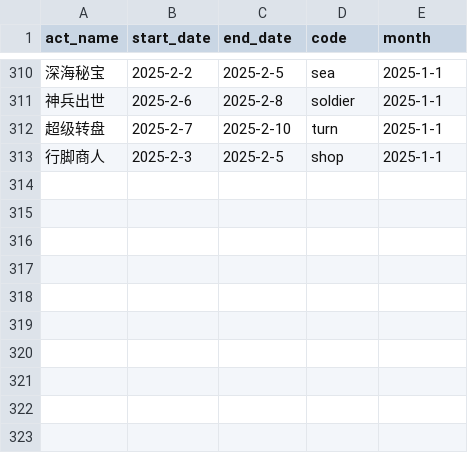
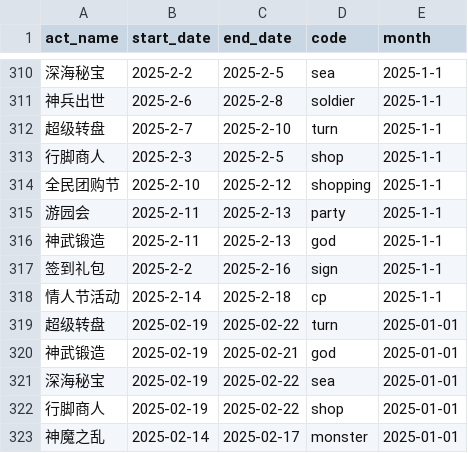
Before and after one commit to Dingyelen/junction_table, a CSV file: dow/map/dim_gserver_activity_act.csv, drawn as a sheet; only a part is shown, gaps mark what is left out.

```diff
--- a/dow/map/dim_gserver_activity_act.csv
+++ b/dow/map/dim_gserver_activity_act.csv
@@ -313 +313,11 @@
 行脚商人,2025-2-3,2025-2-5,shop,2025-1-1
+全民团购节,2025-2-10,2025-2-12,shopping,2025-1-1
+游园会,2025-2-11,2025-2-13,party,2025-1-1
+神武锻造,2025-2-11,2025-2-13,god,2025-1-1
+签到礼包,2025-2-2,2025-2-16,sign,2025-1-1
+情人节活动,2025-2-14,2025-2-18,cp,2025-1-1
+超级转盘,2025-02-19,2025-02-22,turn,2025-01-01
+神武锻造,2025-02-19,2025-02-21,god,2025-01-01
+深海秘宝,2025-02-19,2025-02-22,sea,2025-01-01
+行脚商人,2025-02-19,2025-02-22,shop,2025-01-01
+神魔之乱,2025-02-14,2025-02-17,monster,2025-01-01
```
Also changed, not shown: dow/map/dim_gserver_additem_itemid.csv, dow/map/dim_gserver_payment_paymentitemid.csv.
